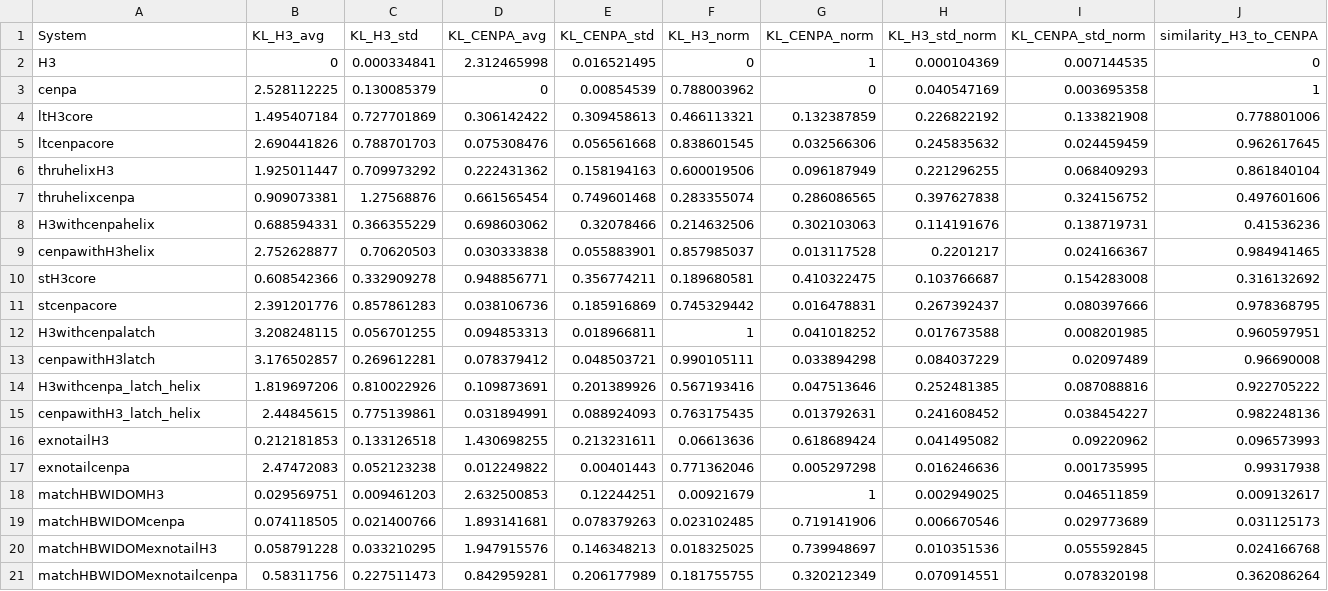
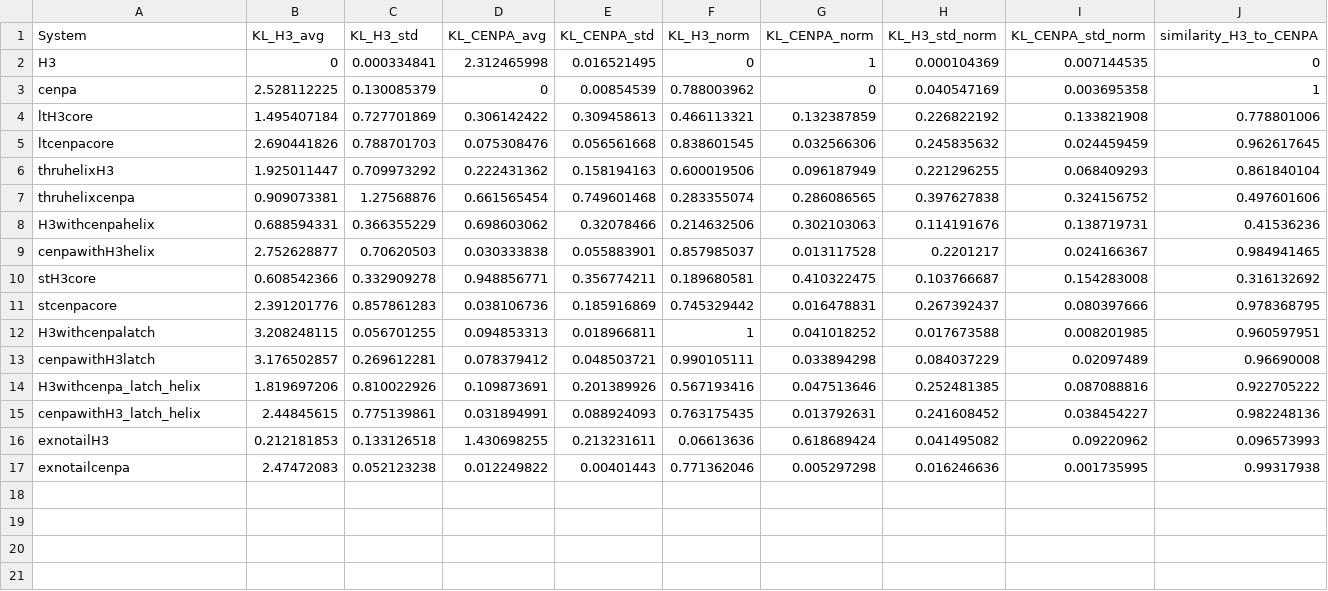
Before and after one commit to WereszczynskiGroup/supplemental-data-cenpa-2026, a TSV file: results/CG_etd_raw_data/KL_divergence_with_error.tsv, drawn as a sheet; only a part is shown; rows hold the shown columns only; the diff names each change by its address in the sheet, - before the commit and + after, or states it on an @@ line.

Commit message:
Update KL_divergence_with_error.tsv data

```diff
--- a/results/CG_etd_raw_data/KL_divergence_with_error.tsv
+++ b/results/CG_etd_raw_data/KL_divergence_with_error.tsv
-row 18: matchHBWIDOMH3 | 0.029569751 | 0.009461203 | 2.632500853 | 0.12244251 | 0.00921679 | 1 | 0.002949025 | 0.046511859 | 0.009132617
-row 19: matchHBWIDOMcenpa | 0.074118505 | 0.021400766 | 1.893141681 | 0.078379263 | 0.023102485 | 0.719141906 | 0.006670546 | 0.029773689 | 0.031125173
-row 20: matchHBWIDOMexnotailH3 | 0.058791228 | 0.033210295 | 1.947915576 | 0.146348213 | 0.018325025 | 0.739948697 | 0.010351536 | 0.055592845 | 0.024166768
-row 21: matchHBWIDOMexnotailcenpa | 0.58311756 | 0.227511473 | 0.842959281 | 0.206177989 | 0.181755755 | 0.320212349 | 0.070914551 | 0.078320198 | 0.362086264
```
